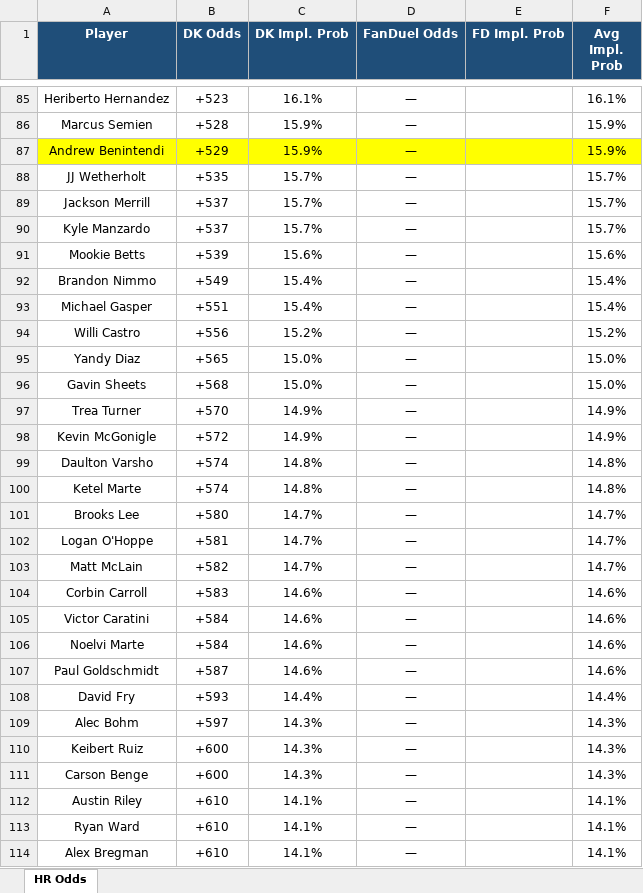
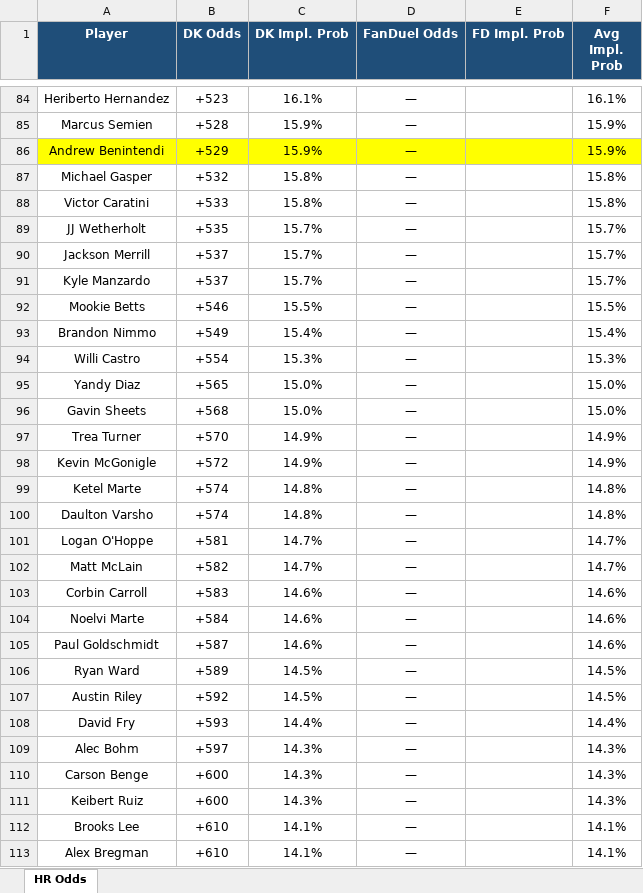
Before and after one commit to kornbergercharles-prog/HR-Odds-Scraper, an Excel workbook: hr_odds.xlsx, sheet HR Odds, drawn as a sheet; only a part is shown, gaps mark what is left out; values as stored, in another font and other column widths than the file's, no borders; removed rows and columns are numbered as before the commit, all else as after; the diff covers the shown part only; the diff names each change by its address in the sheet, - before the commit and + after, or states it on an @@ line.

```diff
--- a/hr_odds.xlsx (sheet HR Odds)
+++ b/hr_odds.xlsx (sheet HR Odds)
+row 87: Michael Gasper | +532 | 15.8% | — |  | 15.8%
+row 88: Victor Caratini | +533 | 15.8% | — |  | 15.8%
-B92 (DK Odds): +539
+B92 (DK Odds): +546
-C92 (DK Impl. Prob): 15.6%
+C92 (DK Impl. Prob): 15.5%
-F92 (Avg Impl. Prob): 15.6%
+F92 (Avg Impl. Prob): 15.5%
-row 93: Michael Gasper | +551 | 15.4% | — |  | 15.4%
-B94 (DK Odds): +556
+B94 (DK Odds): +554
-C94 (DK Impl. Prob): 15.2%
+C94 (DK Impl. Prob): 15.3%
-F94 (Avg Impl. Prob): 15.2%
+F94 (Avg Impl. Prob): 15.3%
@@ row 100 moved to row 99: Ketel Marte @@
-row 101: Brooks Lee | +580 | 14.7% | — |  | 14.7%
-row 105: Victor Caratini | +584 | 14.6% | — |  | 14.6%
+row 106: Ryan Ward | +589 | 14.5% | — |  | 14.5%
+row 107: Austin Riley | +592 | 14.5% | — |  | 14.5%
@@ row 111 moved to row 110: Carson Benge @@
-A112 (Player): Austin Riley
+A112 (Player): Brooks Lee
-row 113: Ryan Ward | +610 | 14.1% | — |  | 14.1%
```
Also changed, not shown: 32 added rows, 33 removed rows, 27 moved rows and 33 edited cells elsewhere in this sheet, 1 other file.
